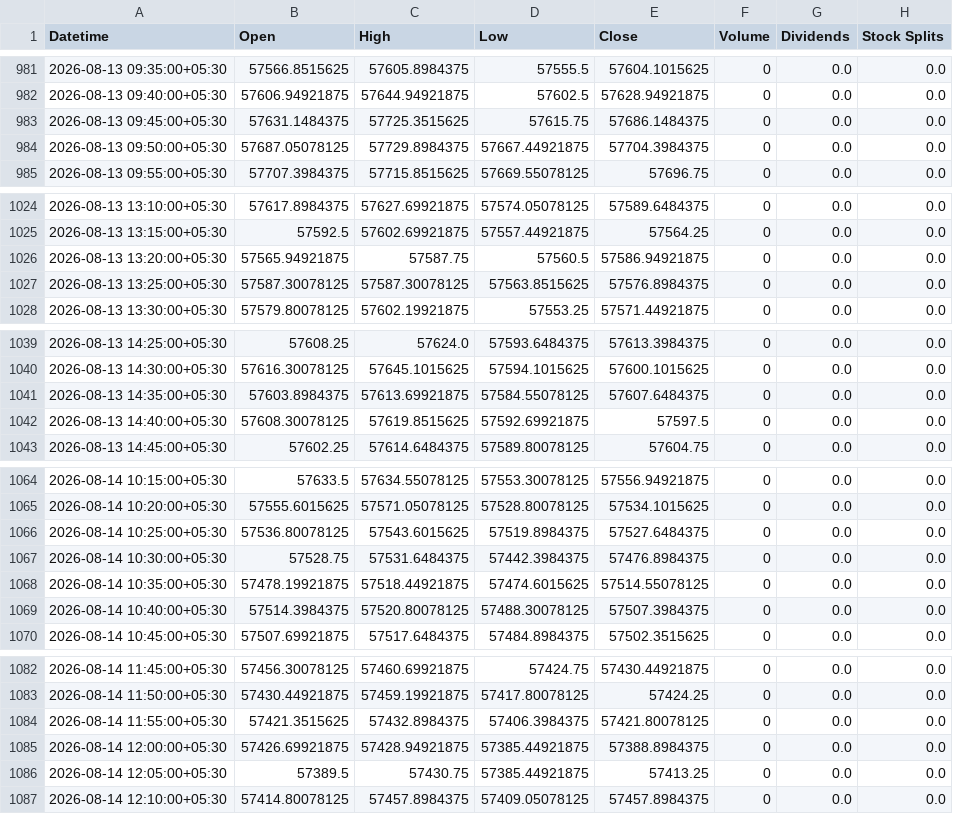
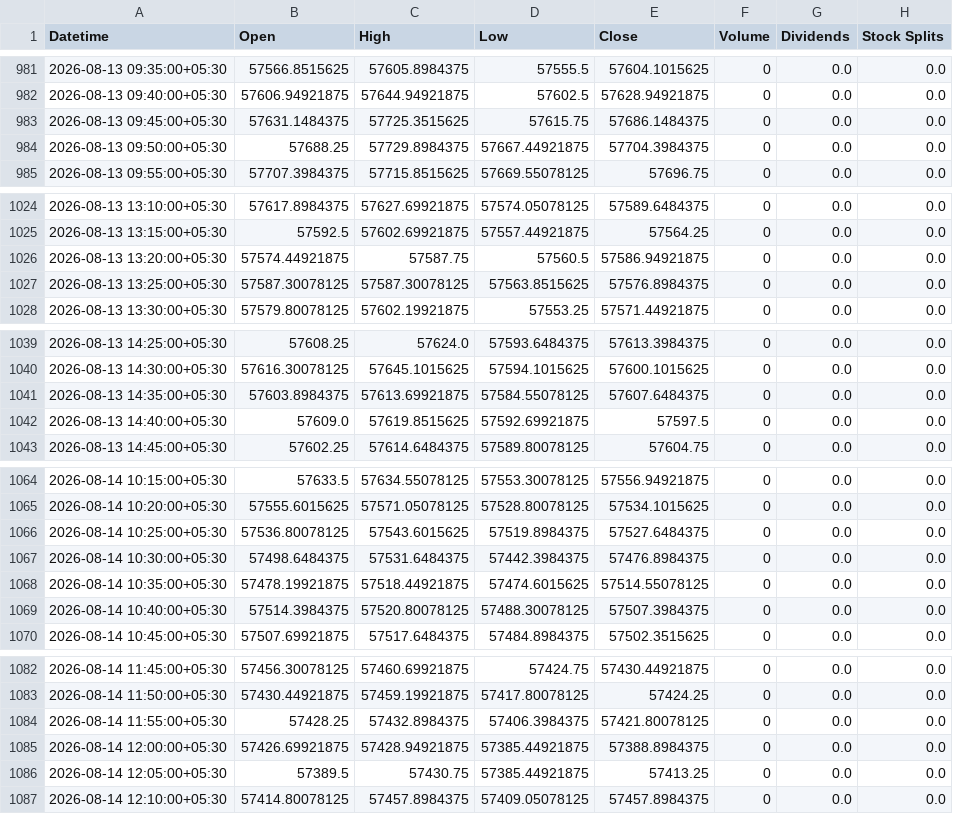
Before and after one commit to Hari8282/indian-market-predictor, a CSV file: data/yahoo_5m/BANKNIFTY_5m.csv, drawn as a sheet; only a part is shown, gaps mark what is left out; the diff covers the shown part only.

```diff
--- a/data/yahoo_5m/BANKNIFTY_5m.csv
+++ b/data/yahoo_5m/BANKNIFTY_5m.csv
@@ -983,3 +983,3 @@ Datetime,Open,High,Low,Close,Volume,Dividends,Stock Splits
 2026-08-13 09:45:00+05:30,57631.1484375,57725.3515625,57615.75,57686.1484375,0,0.0,0.0
-2026-08-13 09:50:00+05:30,57687.05078125,57729.8984375,57667.44921875,57704.3984375,0,0.0,0.0
+2026-08-13 09:50:00+05:30,57688.25,57729.8984375,57667.44921875,57704.3984375,0,0.0,0.0
 2026-08-13 09:55:00+05:30,57707.3984375,57715.8515625,57669.55078125,57696.75,0,0.0,0.0
@@ -1025,3 +1025,3 @@ Datetime,Open,High,Low,Close,Volume,Dividends,Stock Splits
 2026-08-13 13:15:00+05:30,57592.5,57602.69921875,57557.44921875,57564.25,0,0.0,0.0
-2026-08-13 13:20:00+05:30,57565.94921875,57587.75,57560.5,57586.94921875,0,0.0,0.0
+2026-08-13 13:20:00+05:30,57574.44921875,57587.75,57560.5,57586.94921875,0,0.0,0.0
 2026-08-13 13:25:00+05:30,57587.30078125,57587.30078125,57563.8515625,57576.8984375,0,0.0,0.0
@@ -1041,3 +1041,3 @@ Datetime,Open,High,Low,Close,Volume,Dividends,Stock Splits
 2026-08-13 14:35:00+05:30,57603.8984375,57613.69921875,57584.55078125,57607.6484375,0,0.0,0.0
-2026-08-13 14:40:00+05:30,57608.30078125,57619.8515625,57592.69921875,57597.5,0,0.0,0.0
+2026-08-13 14:40:00+05:30,57609.0,57619.8515625,57592.69921875,57597.5,0,0.0,0.0
 2026-08-13 14:45:00+05:30,57602.25,57614.6484375,57589.80078125,57604.75,0,0.0,0.0
@@ -1066,3 +1066,3 @@ Datetime,Open,High,Low,Close,Volume,Dividends,Stock Splits
 2026-08-14 10:25:00+05:30,57536.80078125,57543.6015625,57519.8984375,57527.6484375,0,0.0,0.0
-2026-08-14 10:30:00+05:30,57528.75,57531.6484375,57442.3984375,57476.8984375,0,0.0,0.0
+2026-08-14 10:30:00+05:30,57498.6484375,57531.6484375,57442.3984375,57476.8984375,0,0.0,0.0
 2026-08-14 10:35:00+05:30,57478.19921875,57518.44921875,57474.6015625,57514.55078125,0,0.0,0.0
@@ -1083,3 +1083,3 @@ Datetime,Open,High,Low,Close,Volume,Dividends,Stock Splits
 2026-08-14 11:50:00+05:30,57430.44921875,57459.19921875,57417.80078125,57424.25,0,0.0,0.0
-2026-08-14 11:55:00+05:30,57421.3515625,57432.8984375,57406.3984375,57421.80078125,0,0.0,0.0
+2026-08-14 11:55:00+05:30,57428.25,57432.8984375,57406.3984375,57421.80078125,0,0.0,0.0
 2026-08-14 12:00:00+05:30,57426.69921875,57428.94921875,57385.44921875,57388.8984375,0,0.0,0.0
```
Also changed, not shown: 41 edited cells elsewhere in this file.
